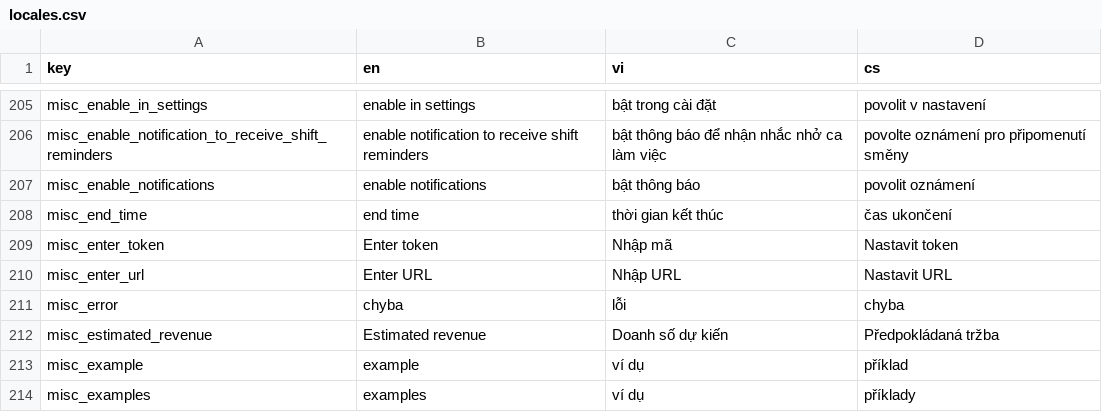
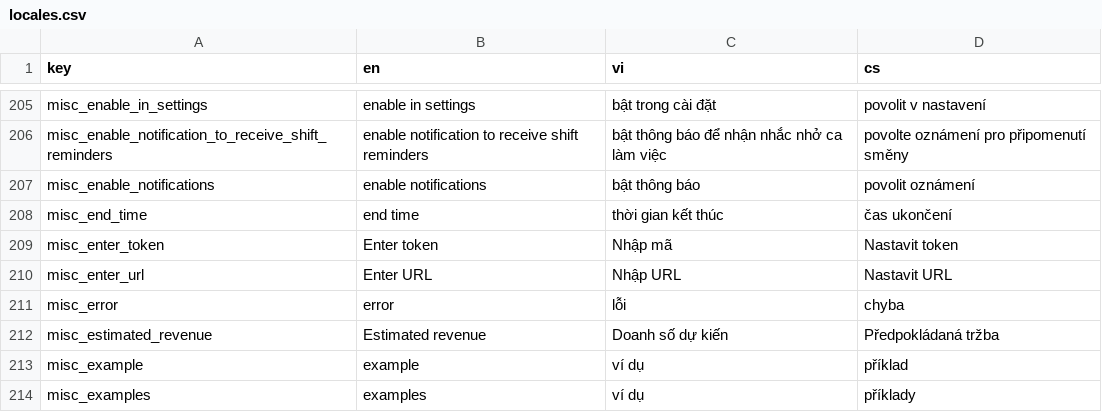
Before and after one commit to luckykiet/attendance-system, a CSV file: admin/src/locales/locales.csv, drawn as a sheet; only a part is shown, gaps mark what is left out.

```diff
--- a/admin/src/locales/locales.csv
+++ b/admin/src/locales/locales.csv
@@ -210,3 +210,3 @@ misc_enter_token	Enter token	Nhập mã	Nastavit token
 misc_enter_url	Enter URL	Nhập URL	Nastavit URL
-misc_error	chyba	lỗi	chyba
+misc_error	error	lỗi	chyba
 misc_estimated_revenue	Estimated revenue	Doanh số dự kiến	Předpokládaná tržba
```
Also changed, not shown: mobile/locales/locales.csv, server/locales/locales.csv, 11 other files.
